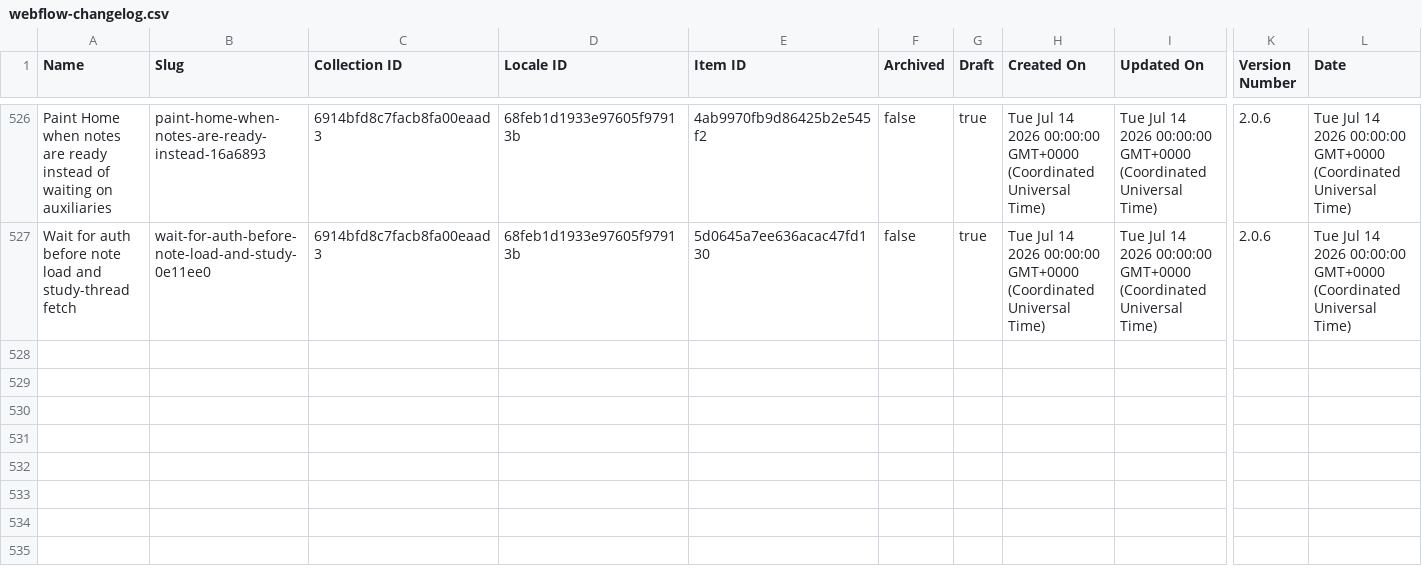
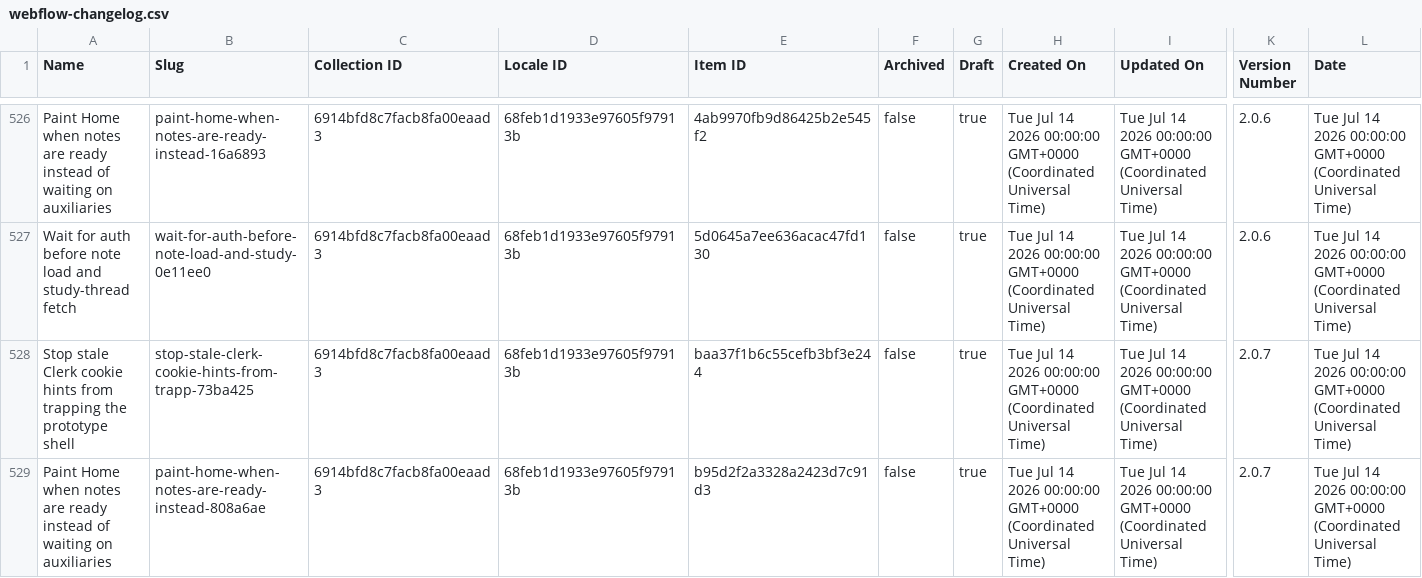
Before and after one commit to harvouscom/harvous.com, a CSV file: data/webflow-changelog.csv, drawn as a sheet; only a part is shown, gaps mark what is left out; rows hold the shown columns only; the diff names each change by its address in the sheet, - before the commit and + after, or states it on an @@ line.

```diff
--- a/data/webflow-changelog.csv
+++ b/data/webflow-changelog.csv
+row 528: Stop stale Clerk cookie hints from trapping the prototype shell | stop-stale-clerk-cookie-hints-from-trapp-73ba425 | 6914bfd8c7facb8fa00eaad3 | 68feb1d1933e97605f97913b | baa37f1b6c55cefb3bf3e244 | false | true | Tue Jul 14 2026 00:00:00 GMT+0000 (Coordinated Universal Time) | Tue Jul 14 2026 00:00:00 GMT+0000 (Coordinated Universal Time) | 2.0.7 | Tue Jul 14 2026 00:00:00 GMT+0000 (Coordinated Universal Time)
+row 529: Paint Home when notes are ready instead of waiting on auxiliaries | paint-home-when-notes-are-ready-instead-808a6ae | 6914bfd8c7facb8fa00eaad3 | 68feb1d1933e97605f97913b | b95d2f2a3328a2423d7c91d3 | false | true | Tue Jul 14 2026 00:00:00 GMT+0000 (Coordinated Universal Time) | Tue Jul 14 2026 00:00:00 GMT+0000 (Coordinated Universal Time) | 2.0.7 | Tue Jul 14 2026 00:00:00 GMT+0000 (Coordinated Universal Time)
```
